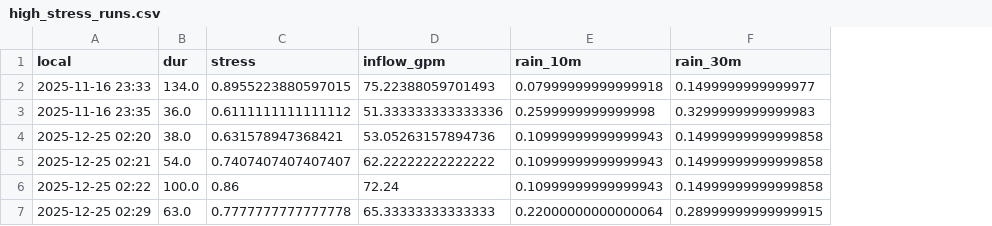
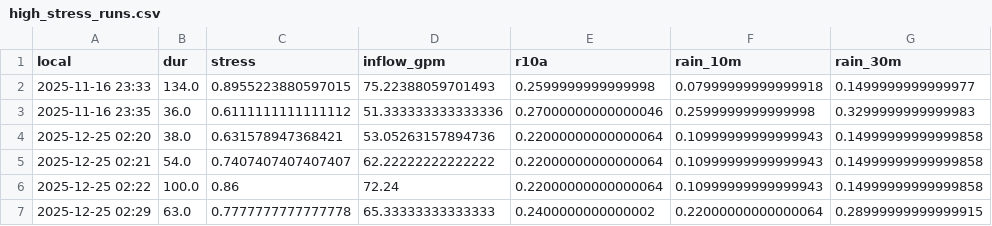
Before and after one commit to dmathivanan/weatherboard, a CSV file: analysis/high_stress_runs.csv, drawn as a sheet; only a part is shown; the diff names each change by its address in the sheet, - before the commit and + after, or states it on an @@ line.

```diff
--- a/analysis/high_stress_runs.csv
+++ b/analysis/high_stress_runs.csv
+column E (r10a), rows 2-7: 0.2599999999999998 | 0.27000000000000046 | 0.22000000000000064 | 0.22000000000000064 | 0.22000000000000064 | 0.2400000000000002
```
Also changed, not shown: 19 other files.
